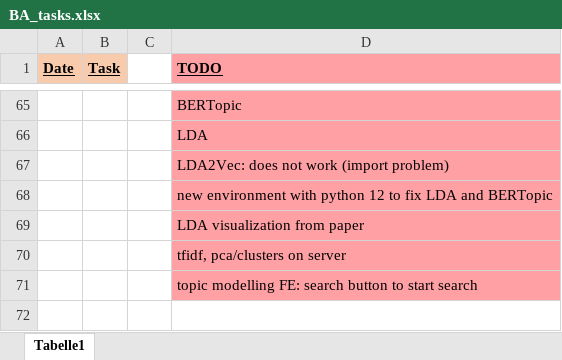
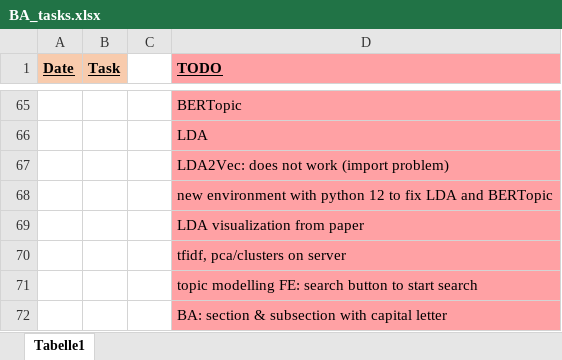
Before and after one commit to KlaraGtknst/topic-analysis-text-data, an Excel workbook: organization/BA_tasks.xlsx, sheet Tabelle1, drawn as a sheet; only a part is shown, gaps mark what is left out; values as stored, in another font and other column widths than the file's, no borders; the diff names each change by its address in the sheet, - before the commit and + after, or states it on an @@ line.

```diff
--- a/organization/BA_tasks.xlsx (sheet Tabelle1)
+++ b/organization/BA_tasks.xlsx (sheet Tabelle1)
+row 72:  |  |  | BA: section & subsection with capital letter
```
Also changed, not shown: 1 other file.
